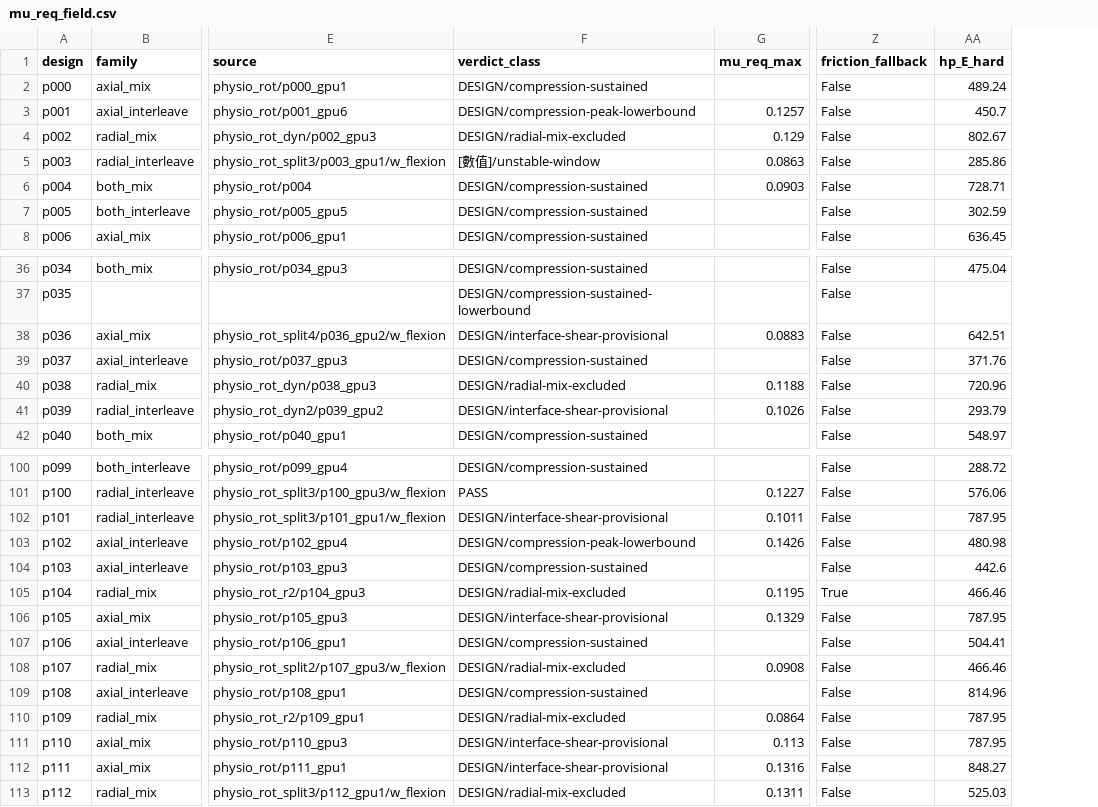
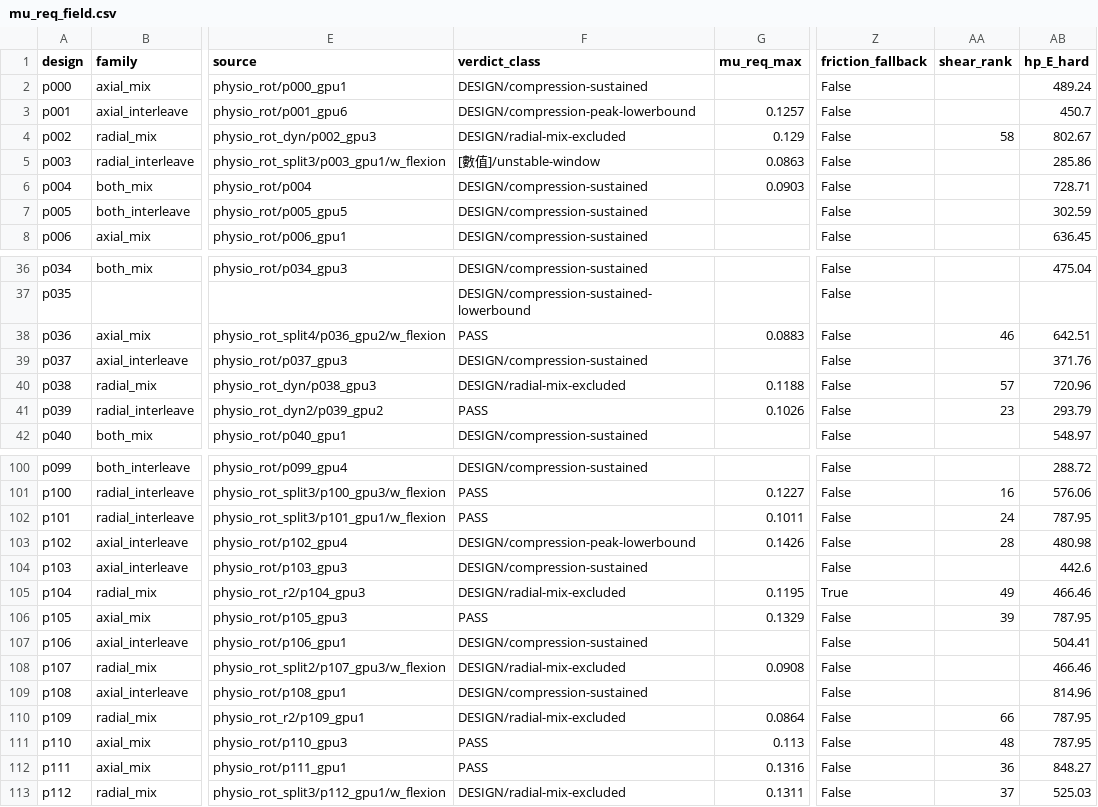
Before and after one commit to astcgt/biocage-evo, a CSV file: results/method/mu_req_field.csv, drawn as a sheet; only a part is shown, gaps mark what is left out; the diff covers the shown part only; the diff names each change by its address in the sheet, - before the commit and + after, or states it on an @@ line.

Commit message:
shear flag + ranking (PI 2026-11-18): collect_split shear_check / shear_ranking / shear_check_exceeded, gate branch removed, interface_shear role check; mu_req_field shear_rank; e07 meta; PLAN S10 annotated; results recomputed (PASS 31)

```diff
--- a/results/method/mu_req_field.csv
+++ b/results/method/mu_req_field.csv
+column AA (shear_rank), row 4: 58; rows 38-41: 46 |  | 57 | 23; rows 101-113: 16 | 24 | 28 |  | 49 | 39 |  |  |  | 66 | 48 | 36 | 37
-F38 (verdict_class): DESIGN/interface-shear-provisional
+F38 (verdict_class): PASS
-F41 (verdict_class): DESIGN/interface-shear-provisional
+F41 (verdict_class): PASS
-F102 (verdict_class): DESIGN/interface-shear-provisional
+F102 (verdict_class): PASS
-F106 (verdict_class): DESIGN/interface-shear-provisional
+F106 (verdict_class): PASS
-F111:F112 (verdict_class): DESIGN/interface-shear-provisional
+F111:F112 (verdict_class): PASS
```
Also changed, not shown: 24 edited cells elsewhere in this file, 10 other files.
